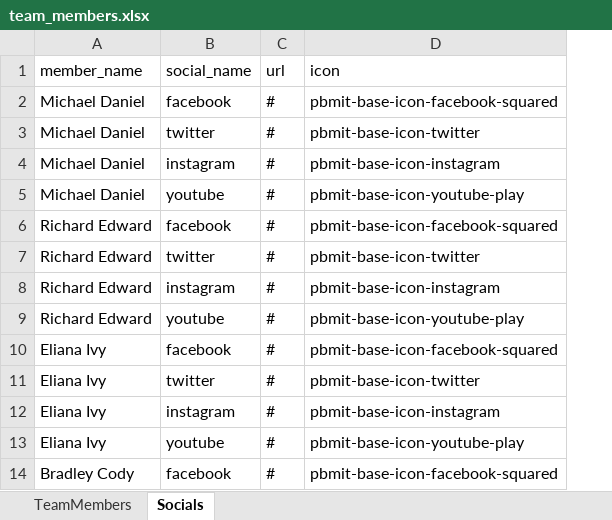
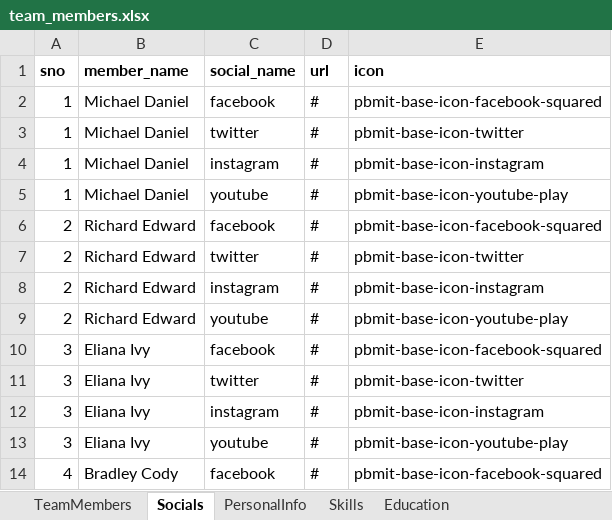
Before and after one commit to ajay7464/rajat-demo, an Excel workbook: team_members.xlsx, sheet Socials, drawn as a sheet; only a part is shown; values as stored, in another font and other column widths than the file's, no borders; addresses are those after the commit; the diff names each change by its address in the sheet, - before the commit and + after, or states it on an @@ line.

```diff
--- a/team_members.xlsx (sheet Socials)
+++ b/team_members.xlsx (sheet Socials)
+sheet tab: PersonalInfo
+sheet tab: Skills
+sheet tab: Education
+column A (sno), rows 2-14: 1 | 1 | 1 | 1 | 2 | 2 | 2 | 2 | 3 | 3 | 3 | 3 | 4
-B1:E1 bold: off
+B1:E1 bold: on
```
Also changed, not shown: sheet TeamMembers, 5 other files.
